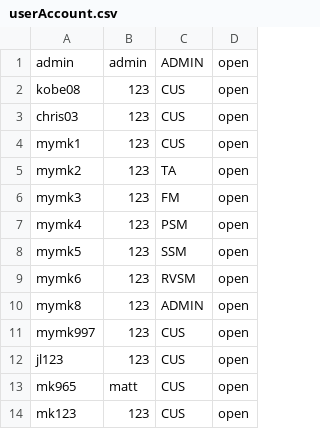
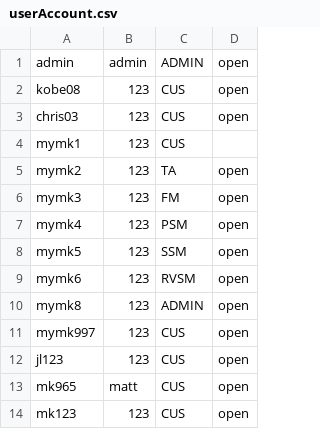
Before and after one commit to mKingUOW/222Project, a CSV file: 222_Project_Code/src/database/userAccount.csv, drawn as a sheet.

```diff
--- a/222_Project_Code/src/database/userAccount.csv
+++ b/222_Project_Code/src/database/userAccount.csv
@@ -3,3 +3,3 @@ kobe08,123,CUS,open
 chris03,123,CUS,open
-mymk1,123,CUS,open
+mymk1,123,CUS
 mymk2,123,TA,open
```
Also changed, not shown: 222_Project_Code/src/database/flight-route-schedule.csv, 222_Project_Code/src/database/userDetail.csv, 28 other files.
